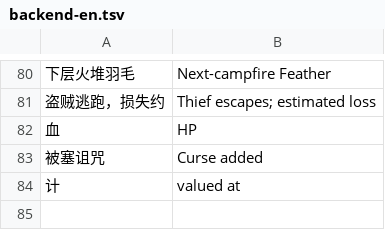
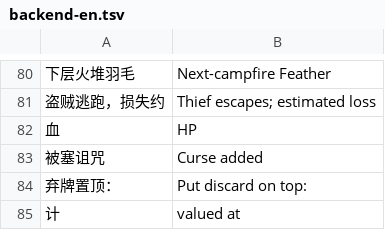
Before and after one commit to Yongzhaooo/sts1-combat-solver, a TSV file: overlay/resources/localization/backend-en.tsv, drawn as a sheet; only a part is shown, gaps mark what is left out; the diff names each change by its address in the sheet, - before the commit and + after, or states it on an @@ line.

```diff
--- a/overlay/resources/localization/backend-en.tsv
+++ b/overlay/resources/localization/backend-en.tsv
+row 84: 弃牌置顶： | Put discard on top:
```
Also changed, not shown: overlay/resources/localization/en.tsv, 20 other files.
